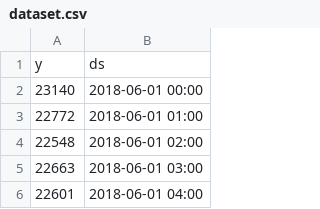
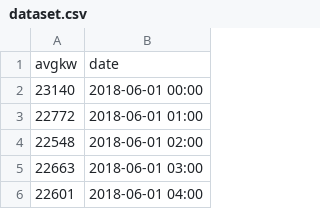
Before and after one commit to nikitapolozok/math_and_computer_science_materials, a CSV file: dataset.csv, drawn as a sheet; only a part is shown; removed rows and columns are numbered as before the commit, all else as after; the diff names each change by its address in the sheet, - before the commit and + after, or states it on an @@ line.

Commit message:
Update dataset.csv

```diff
--- a/dataset.csv
+++ b/dataset.csv
-row 1: y | ds
+row 1: avgkw | date
```
